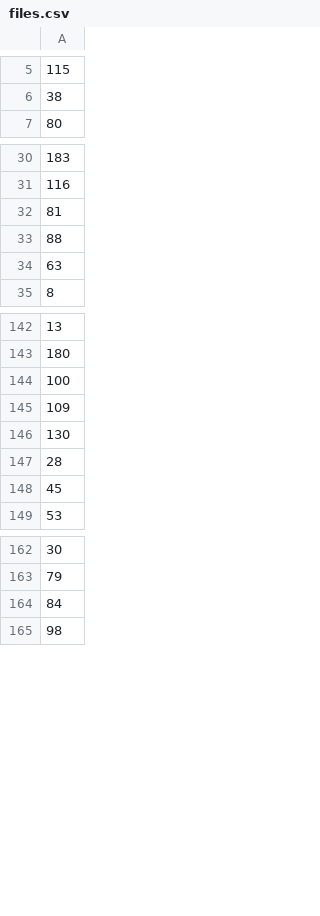
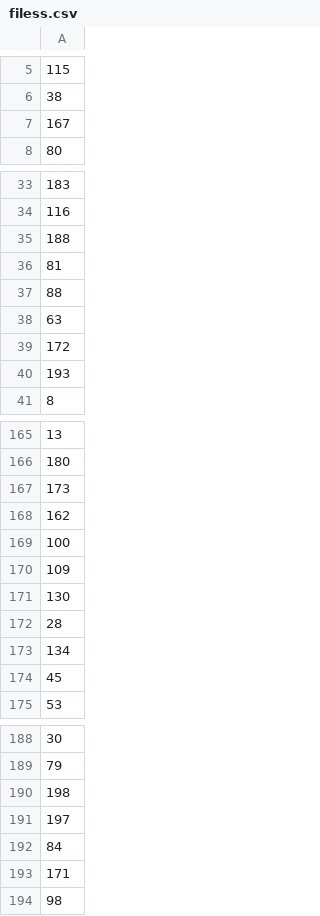
Before and after one commit to nt409/quant-res-doses, a CSV file: filess.csv (was files.csv), drawn as a sheet; only a part is shown, gaps mark what is left out; the diff covers the shown part only; the diff names each change by its address in the sheet, - before the commit and + after, or states it on an @@ line.

```diff
--- a/files.csv
+++ b/filess.csv
+row 7: 167
+row 35: 188
+row 39: 172
+row 40: 193
+row 167: 173
+row 168: 162
+row 173: 134
+row 190: 198
+row 191: 197
+row 193: 171
```
Also changed, not shown: 19 added rows elsewhere in this file, filesh.csv, 2 other files.
